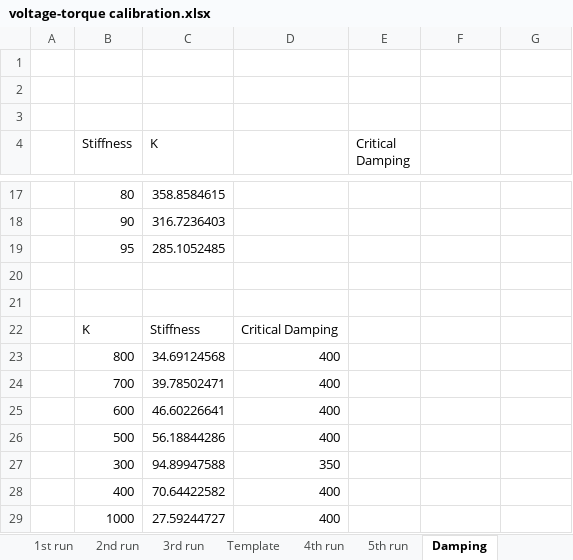
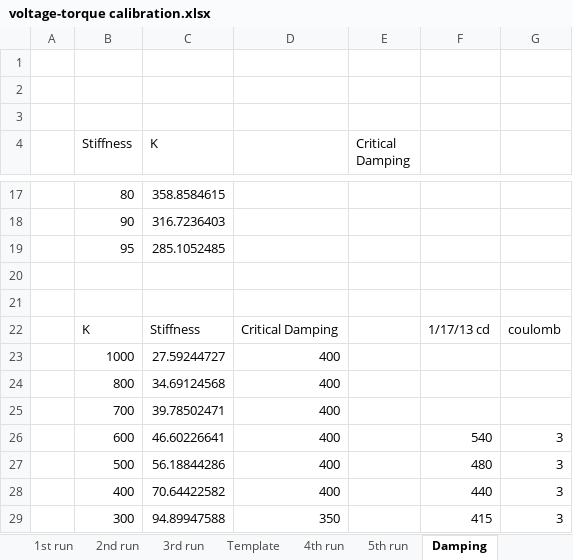
Before and after one commit to marinosb/virtual-spring, an Excel workbook: calibration/voltage-torque calibration.xlsx, sheet Damping, drawn as a sheet; only a part is shown, gaps mark what is left out; values as stored, in another font and other column widths than the file's, no borders; removed rows and columns are numbered as before the commit, all else as after; the diff names each change by its address in the sheet, - before the commit and + after, or states it on an @@ line.

```diff
--- a/calibration/voltage-torque calibration.xlsx (sheet Damping)
+++ b/calibration/voltage-torque calibration.xlsx (sheet Damping)
-F22: (empty)
+F22: 1/17/13 cd
-G22: (empty)
+G22: coulomb
@@ row 29 moved to row 23: 1000 @@
-F26: (empty)
+F26: 540
-G26:G27: (empty)
+G26:G27: 3
-F27: (empty)
+F27: 480
-row 27:  | 300 | 94.89947588 | 350
-F28: (empty)
+F28: 440
-G28: (empty)
+G28: 3
+row 29:  | 300 | 94.89947588 | 350 |  | 415 | 3
```
Also changed, not shown: formulas that keep their value, charts or pictures, 2 other files.
